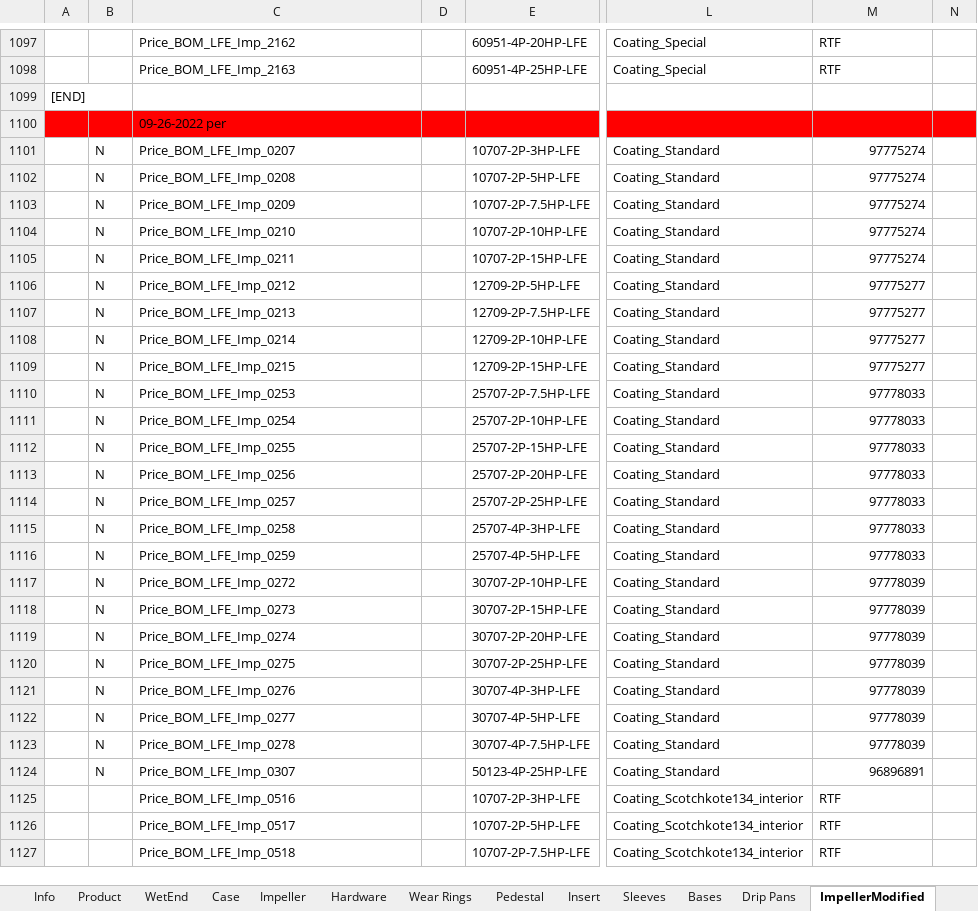
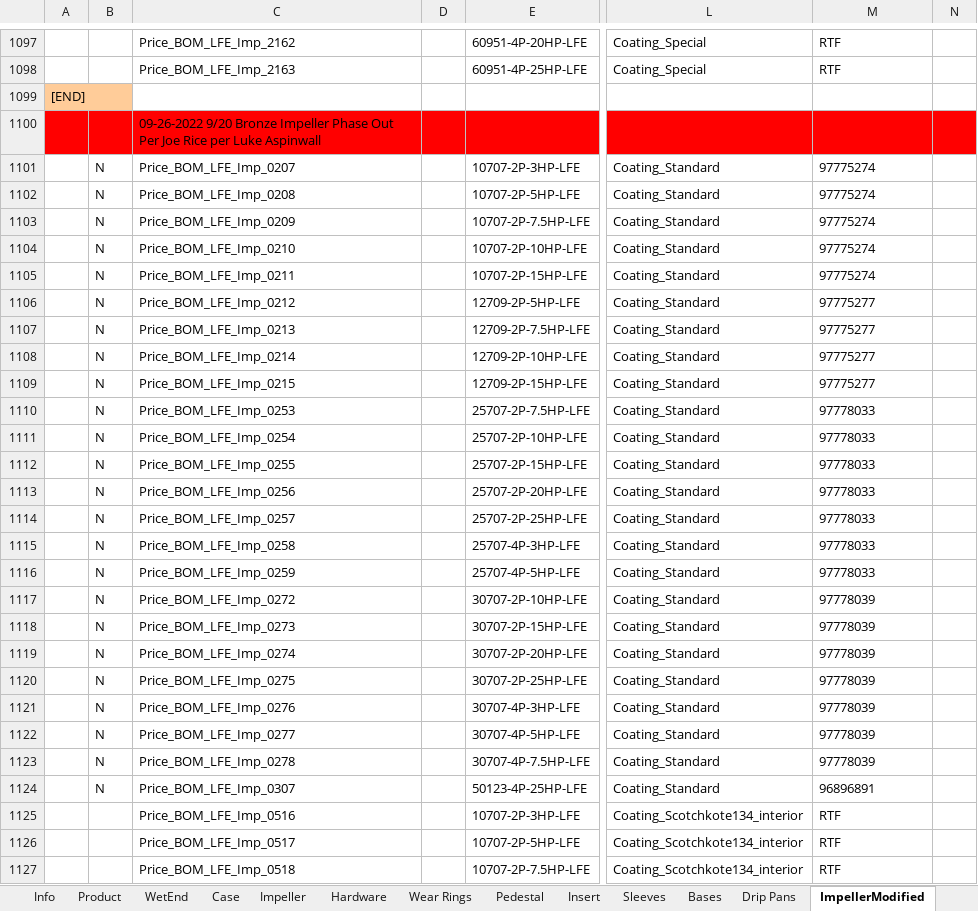
Before and after one commit to maogma/grundfos-express-tools, an Excel workbook: bronze impeller removal/output files/Revised LFE_bom-ES.xlsx, sheet ImpellerModified, drawn as a sheet; only a part is shown, gaps mark what is left out; values as stored, in another font and other column widths than the file's, no borders; the diff names each change by its address in the sheet, - before the commit and + after, or states it on an @@ line.

```diff
--- a/bronze impeller removal/output files/Revised LFE_bom-ES.xlsx (sheet ImpellerModified)
+++ b/bronze impeller removal/output files/Revised LFE_bom-ES.xlsx (sheet ImpellerModified)
-A1099 fill: none
+A1099 fill: #FFCC99
-C1100: 09-26-2022 per
+C1100: 09-26-2022 9/20 Bronze Impeller Phase Out Per Joe Rice per Luke Aspinwall
-M1101:M1124 alignment: right
+M1101:M1124 alignment: left
```
Also changed, not shown: sheet Impeller, bronze impeller removal/input files/Lbom-ES.xlsx, bronze impeller removal/output files/Revised LCS-bom-ES.xlsx, 21 other files.
